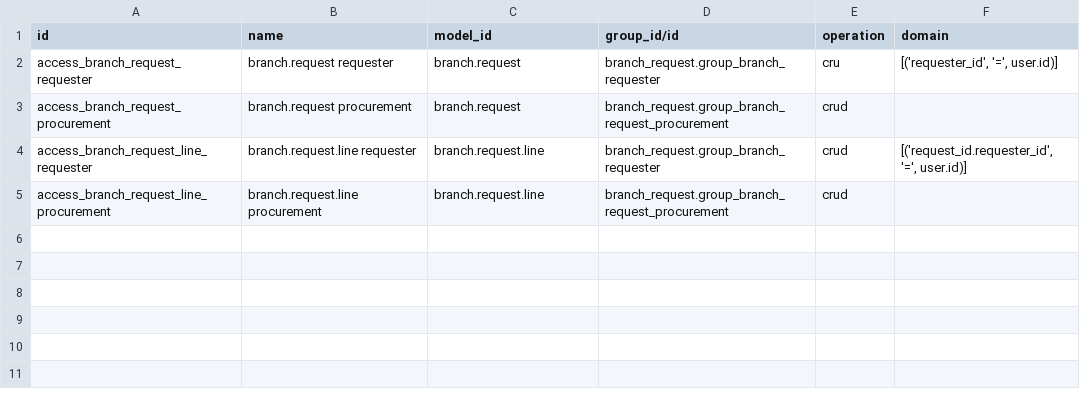
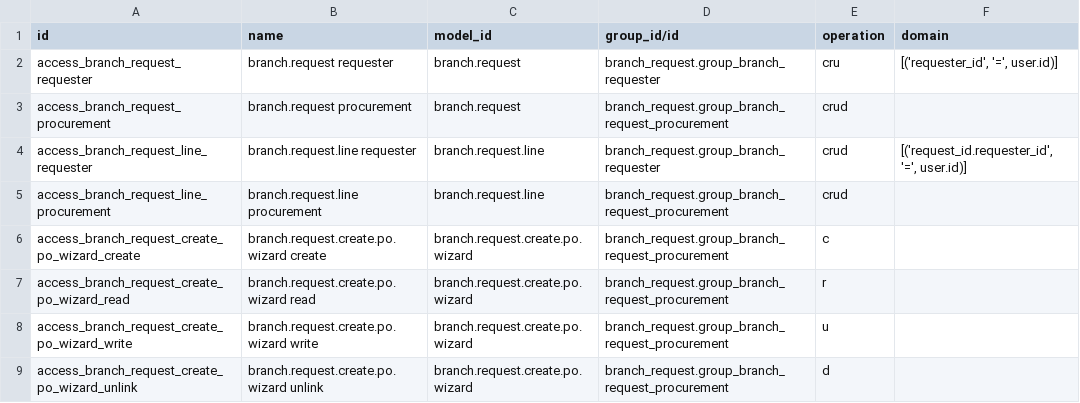
Before and after one commit to elgafey/wamfinal-odoo20, a CSV file: branch_request/security/ir.access.csv, drawn as a sheet.

Commit message:
create a Purchase Order
add the ability for the Procurement Team to create a Purchase Order (RFQ) from one or several requests, using the request lines (products and quantities).

```diff
--- a/branch_request/security/ir.access.csv
+++ b/branch_request/security/ir.access.csv
@@ -5 +5,5 @@ access_branch_request_line_requester,branch.request.line requester,branch.reques
 access_branch_request_line_procurement,branch.request.line procurement,branch.request.line,branch_request.group_branch_request_procurement,crud,
+access_branch_request_create_po_wizard_create,branch.request.create.po.wizard create,branch.request.create.po.wizard,branch_request.group_branch_request_procurement,c,
+access_branch_request_create_po_wizard_read,branch.request.create.po.wizard read,branch.request.create.po.wizard,branch_request.group_branch_request_procurement,r,
+access_branch_request_create_po_wizard_write,branch.request.create.po.wizard write,branch.request.create.po.wizard,branch_request.group_branch_request_procurement,u,
+access_branch_request_create_po_wizard_unlink,branch.request.create.po.wizard unlink,branch.request.create.po.wizard,branch_request.group_branch_request_procurement,d,
```
Also changed, not shown: 8 other files.
